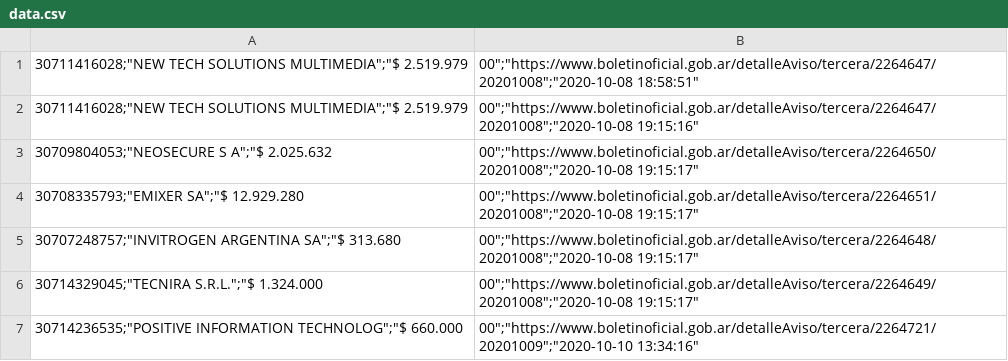
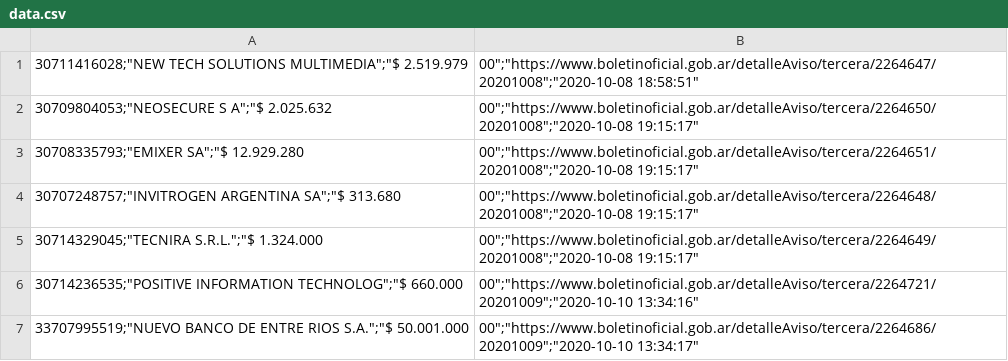
Before and after one commit to fsartoris/boletin_contrataciones, a CSV file: csv/data.csv, drawn as a sheet; only a part is shown; the shorter side is filled out with more unchanged rows.

Commit message:
upload files

```diff
--- a/csv/data.csv
+++ b/csv/data.csv
@@ -1,3 +1,2 @@
 "30711416028";"NEW TECH SOLUTIONS MULTIMEDIA";"$ 2.519.979,00";"https://www.boletinoficial.gob.ar/detalleAviso/tercera/2264647/20201008";"2020-10-08 18:58:51"
-"30711416028";"NEW TECH SOLUTIONS MULTIMEDIA";"$ 2.519.979,00";"https://www.boletinoficial.gob.ar/detalleAviso/tercera/2264647/20201008";"2020-10-08 19:15:16"
 "30709804053";"NEOSECURE S A";"$ 2.025.632,00";"https://www.boletinoficial.gob.ar/detalleAviso/tercera/2264650/20201008";"2020-10-08 19:15:17"
```
